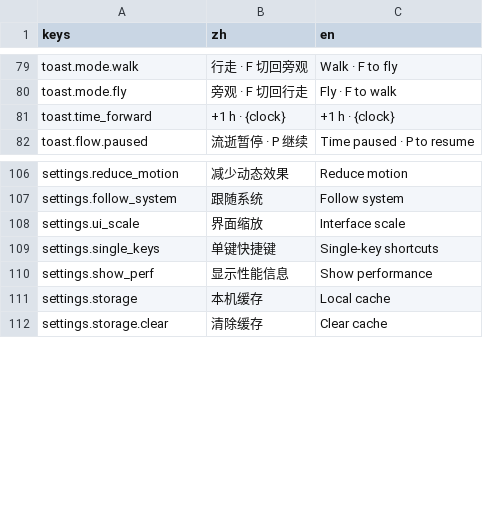
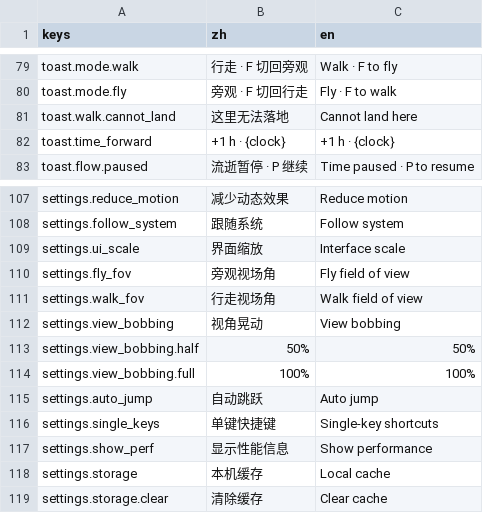
Before and after one commit to Wendystar0628/UESTC_RPG, a CSV file: game/hud/i18n/zh.csv, drawn as a sheet; only a part is shown, gaps mark what is left out.

```diff
--- a/game/hud/i18n/zh.csv
+++ b/game/hud/i18n/zh.csv
@@ -80,2 +80,3 @@ toast.mode.walk,行走 · F 切回旁观,Walk · F to fly
 toast.mode.fly,旁观 · F 切回行走,Fly · F to walk
+toast.walk.cannot_land,这里无法落地,Cannot land here
 toast.time_forward,+1 h · {clock},+1 h · {clock}
@@ -108,2 +109,8 @@ settings.follow_system,跟随系统,Follow system
 settings.ui_scale,界面缩放,Interface scale
+settings.fly_fov,旁观视场角,Fly field of view
+settings.walk_fov,行走视场角,Walk field of view
+settings.view_bobbing,视角晃动,View bobbing
+settings.view_bobbing.half,50%,50%
+settings.view_bobbing.full,100%,100%
+settings.auto_jump,自动跳跃,Auto jump
 settings.single_keys,单键快捷键,Single-key shortcuts
```
Also changed, not shown: 57 other files.
